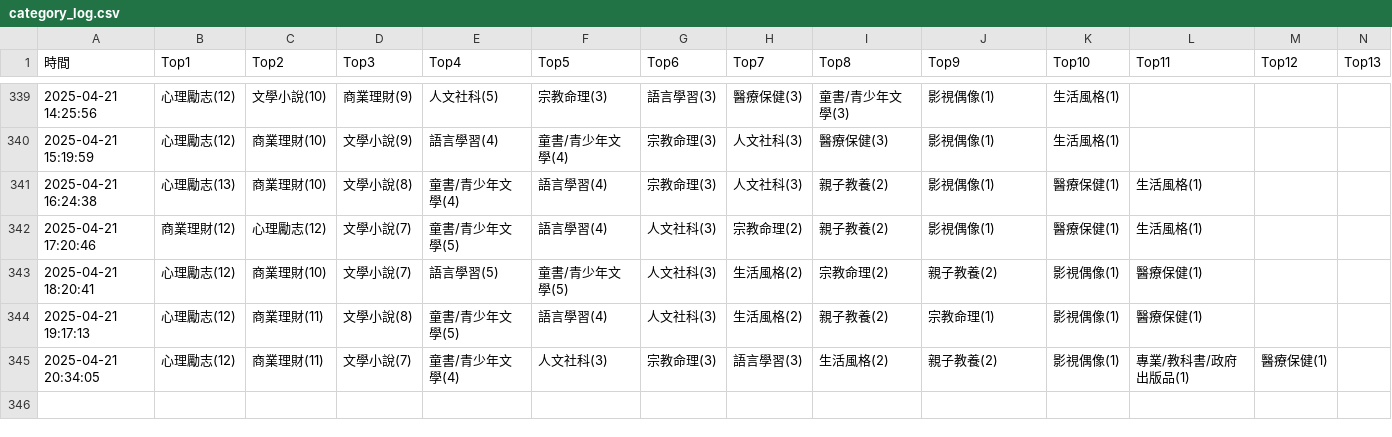
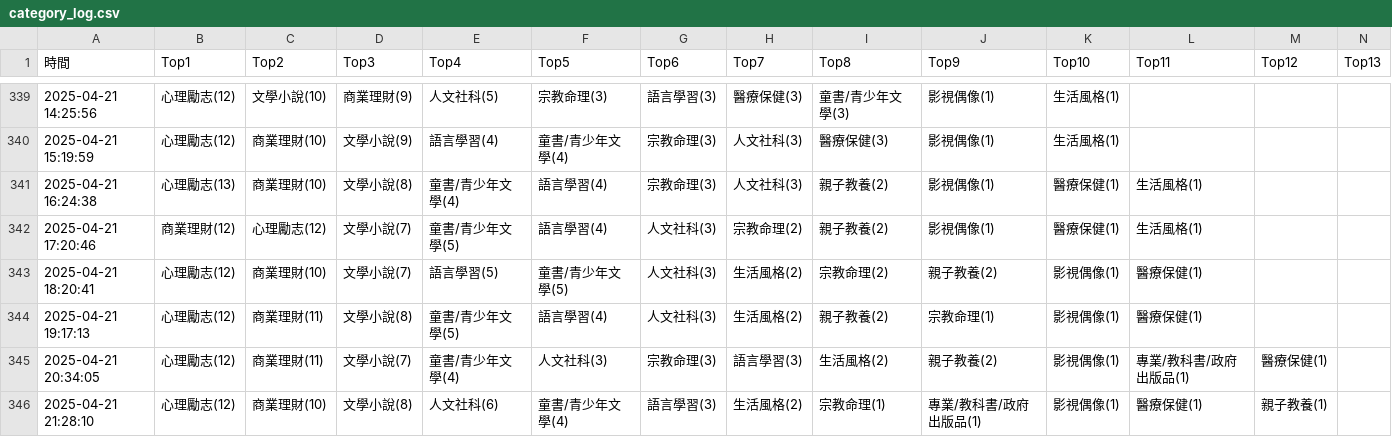
Before and after one commit to allenwhitewho/s1111409_mid, a CSV file: category_log.csv, drawn as a sheet; only a part is shown, gaps mark what is left out; rows hold the shown columns only; the diff names each change by its address in the sheet, - before the commit and + after, or states it on an @@ line.

Commit message:
chore: update CSV data from workflow every hour

```diff
--- a/category_log.csv
+++ b/category_log.csv
+row 346: 2025-04-21 21:28:10 | 心理勵志(12) | 商業理財(10) | 文學小說(8) | 人文社科(6) | 童書/青少年文學(4) | 語言學習(3) | 生活風格(2) | 宗教命理(1) | 專業/教科書/政府出版品(1) | 影視偶像(1) | 醫療保健(1) | 親子教養(1)
```
Also changed, not shown: api.csv, 1 other file.
